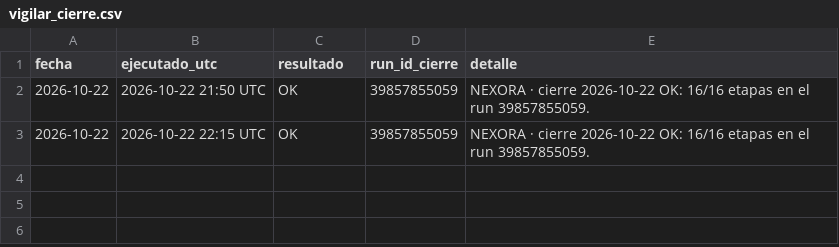
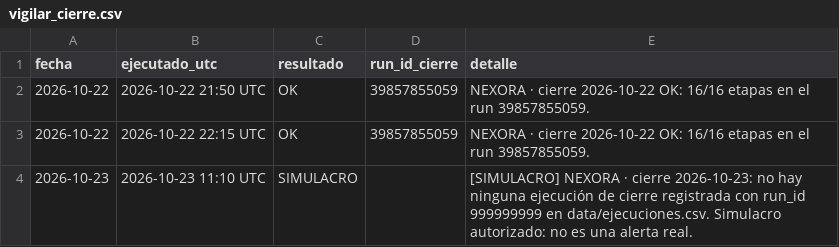
Before and after one commit to komonartisans-ops/nexora-terminal, a CSV file: data/vigilar_cierre.csv, drawn as a sheet; the diff names each change by its address in the sheet, - before the commit and + after, or states it on an @@ line.

Commit message:
vigilante del cierre 2026-10-23 11:10 UTC [skip ci]

```diff
--- a/data/vigilar_cierre.csv
+++ b/data/vigilar_cierre.csv
+row 4: 2026-10-23 | 2026-10-23 11:10 UTC | SIMULACRO |  | [SIMULACRO] NEXORA · cierre 2026-10-23: no hay ninguna ejecución de cierre registrada con run_id 999999999 en data/ejecuciones.csv. Simulacro autorizado: no es una alerta real.
```
